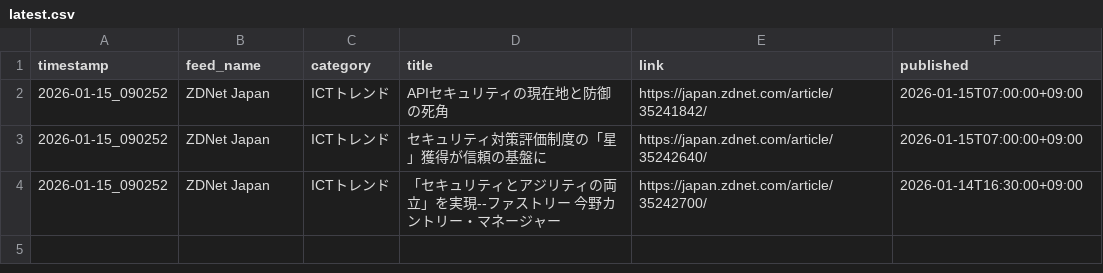
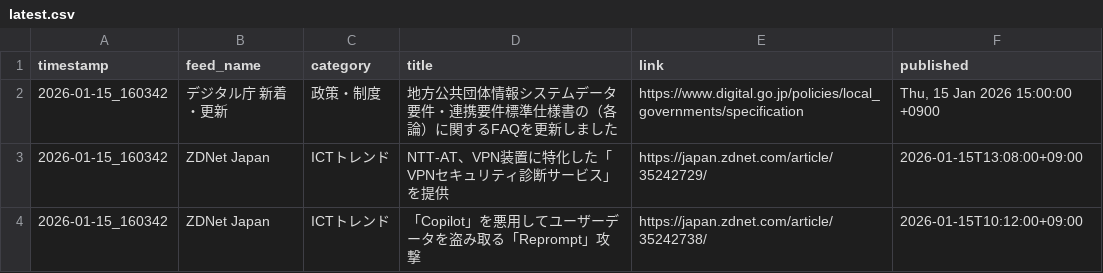
Before and after one commit to Keita50/rss_monitor, a CSV file: data/latest.csv, drawn as a sheet.

```diff
--- a/data/latest.csv
+++ b/data/latest.csv
@@ -1,4 +1,4 @@
 timestamp,feed_name,category,title,link,published
-2026-01-15_090252,ZDNet Japan,ICTトレンド,APIセキュリティの現在地と防御の死角,https://japan.zdnet.com/article/35241842/,2026-01-15T07:00:00+09:00
-2026-01-15_090252,ZDNet Japan,ICTトレンド,セキュリティ対策評価制度の「星」獲得が信頼の基盤に,https://japan.zdnet.com/article/35242640/,2026-01-15T07:00:00+09:00
-2026-01-15_090252,ZDNet Japan,ICTトレンド,「セキュリティとアジリティの両立」を実現--ファストリー 今野カントリー・マネージャー,https://japan.zdnet.com/article/35242700/,2026-01-14T16:30:00+09:00
+2026-01-15_160342,デジタル庁 新着・更新,政策・制度,地方公共団体情報システムデータ要件・連携要件標準仕様書の（各論）に関するFAQを更新しました,https://www.digital.go.jp/policies/local_governments/specification,"Thu, 15 Jan 2026 15:00:00 +0900"
+2026-01-15_160342,ZDNet Japan,ICTトレンド,NTT-AT、VPN装置に特化した「VPNセキュリティ診断サービス」を提供,https://japan.zdnet.com/article/35242729/,2026-01-15T13:08:00+09:00
+2026-01-15_160342,ZDNet Japan,ICTトレンド,「Copilot」を悪用してユーザーデータを盗み取る「Reprompt」攻撃,https://japan.zdnet.com/article/35242738/,2026-01-15T10:12:00+09:00
```
Also changed, not shown: 2 other files.
